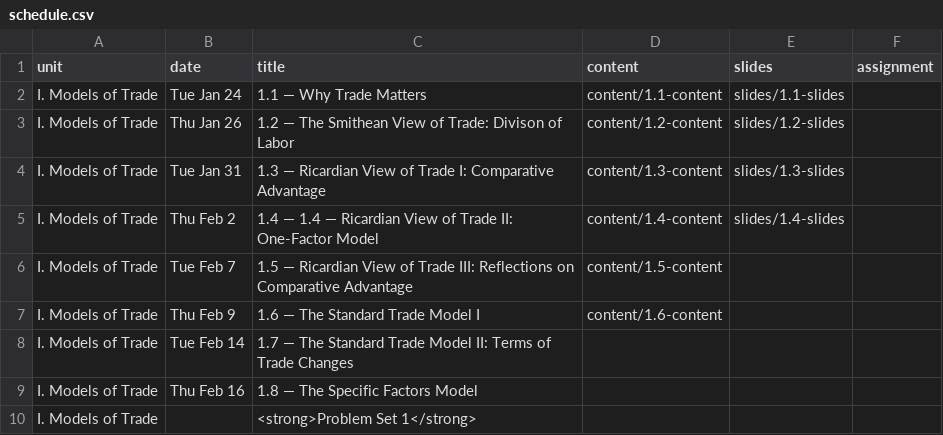
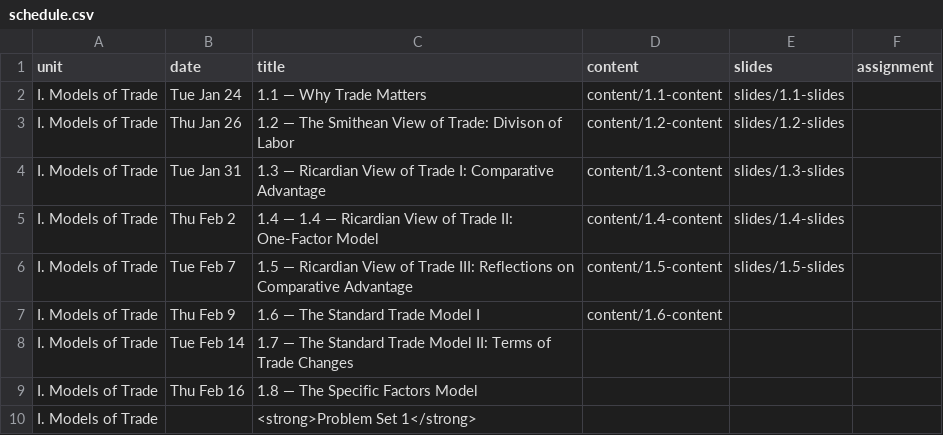
Before and after one commit to ryansafner/tradeS23, a CSV file: data/schedule.csv, drawn as a sheet; only a part is shown.

Commit message:
1.5 slides

```diff
--- a/data/schedule.csv
+++ b/data/schedule.csv
@@ -5,3 +5,3 @@ I. Models of Trade,Tue Jan 31,1.3 — Ricardian View of Trade I: Comparative Adv
 I. Models of Trade,Thu Feb 2,1.4 — 1.4 — Ricardian View of Trade II: One-Factor Model,content/1.4-content,slides/1.4-slides
-I. Models of Trade,Tue Feb 7,1.5 — Ricardian View of Trade III: Reflections on Comparative Advantage,content/1.5-content,
+I. Models of Trade,Tue Feb 7,1.5 — Ricardian View of Trade III: Reflections on Comparative Advantage,content/1.5-content,slides/1.5-slides
 I. Models of Trade,Thu Feb 9,1.6 — The Standard Trade Model I,content/1.6-content,
```
Also changed, not shown: 7 other files.
